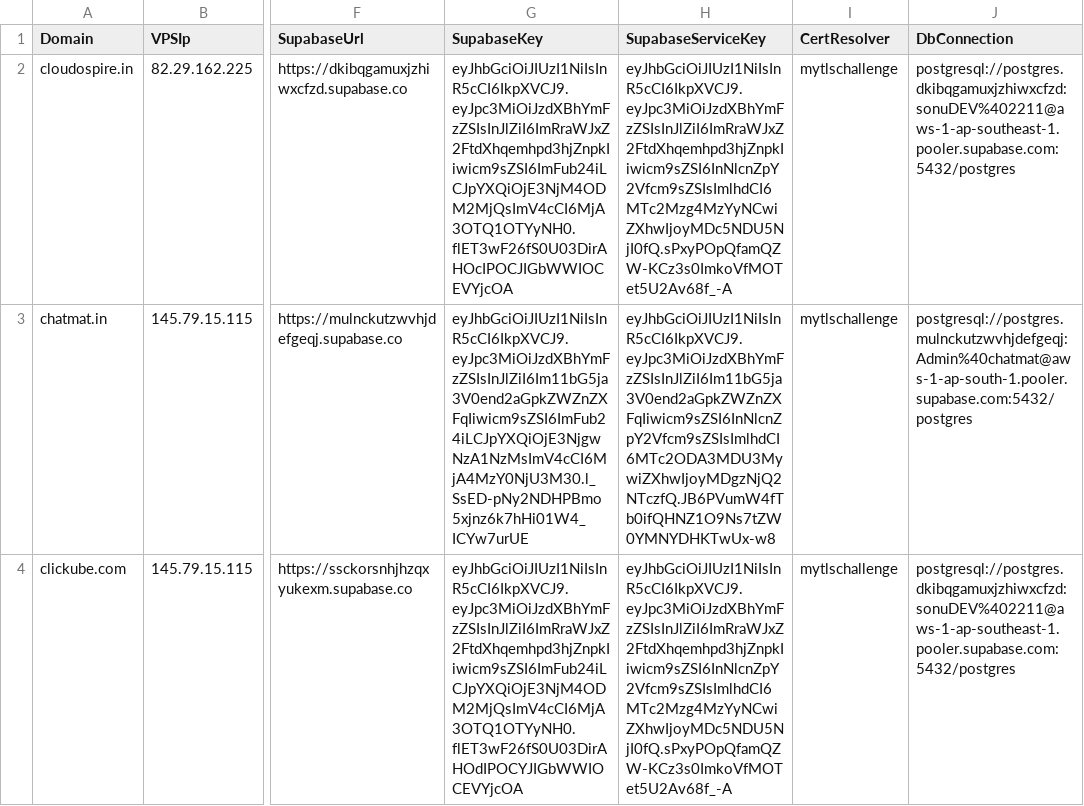
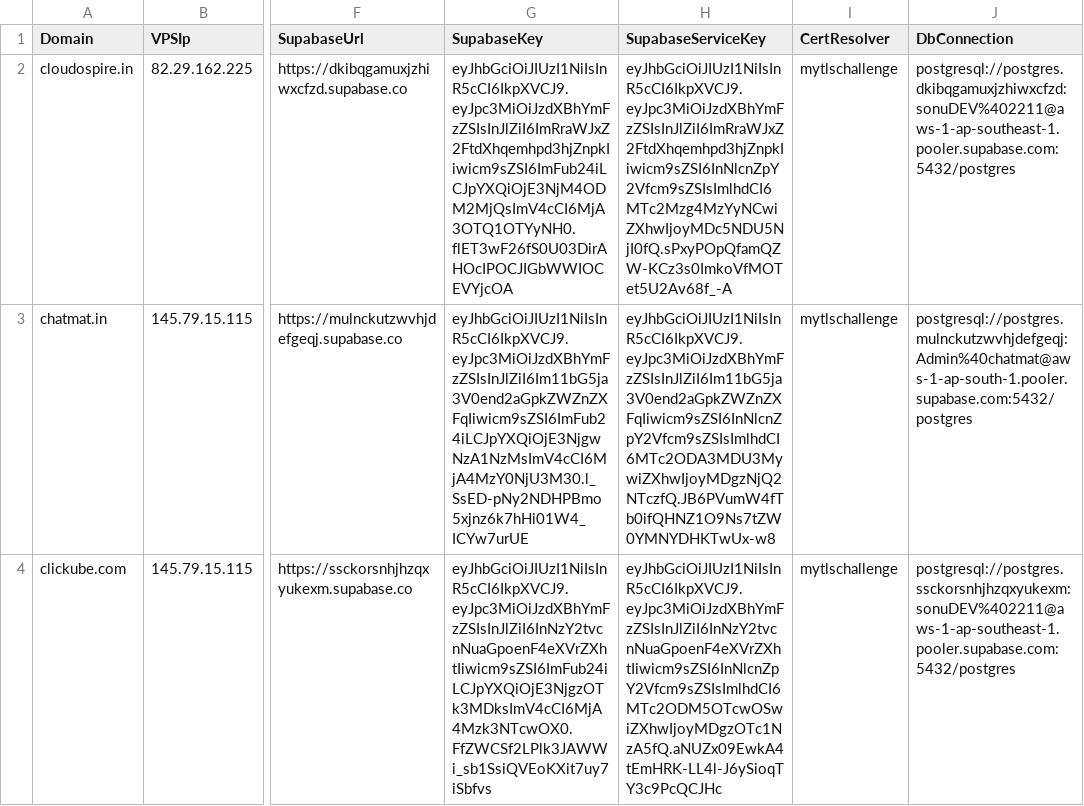
Before and after one commit to sdcbusinesssolutions/crm, a CSV file: domains.csv, drawn as a sheet; only a part is shown, gaps mark what is left out; the diff covers the shown part only; the diff names each change by its address in the sheet, - before the commit and + after, or states it on an @@ line.

```diff
--- a/domains.csv
+++ b/domains.csv
-G4 (SupabaseKey): eyJhbGciOiJIUzI1NiIsInR5cCI6IkpXVCJ9.eyJpc3MiOiJzdXBhYmFzZSIsInJlZiI6ImRraWJxZ2FtdXhqemhpd3hjZnpkIiwicm9sZSI6ImFub24iLCJpYXQiOjE3NjM4ODM2MjQsImV4cCI6MjA3OTQ1OTYyNH0.flET3wF26fS0U03DirAHOdIPOCYJIGbWWIOCEVYjcOA
+G4 (SupabaseKey): eyJhbGciOiJIUzI1NiIsInR5cCI6IkpXVCJ9.eyJpc3MiOiJzdXBhYmFzZSIsInJlZiI6InNzY2tvcnNuaGpoenF4eXVrZXhtIiwicm9sZSI6ImFub24iLCJpYXQiOjE3NjgzOTk3MDksImV4cCI6MjA4Mzk3NTcwOX0.FfZWCSf2LPlk3JAWWi_sb1SsiQVEoKXit7uy7iSbfvs
-H4 (SupabaseServiceKey): eyJhbGciOiJIUzI1NiIsInR5cCI6IkpXVCJ9.eyJpc3MiOiJzdXBhYmFzZSIsInJlZiI6ImRraWJxZ2FtdXhqemhpd3hjZnpkIiwicm9sZSI6InNlcnZpY2Vfcm9sZSIsImlhdCI6MTc2Mzg4MzYyNCwiZXhwIjoyMDc5NDU5NjI0fQ.sPxyPOpQfamQZW-KCz3s0ImkoVfMOTet5U2Av68f_-A
+H4 (SupabaseServiceKey): eyJhbGciOiJIUzI1NiIsInR5cCI6IkpXVCJ9.eyJpc3MiOiJzdXBhYmFzZSIsInJlZiI6InNzY2tvcnNuaGpoenF4eXVrZXhtIiwicm9sZSI6InNlcnZpY2Vfcm9sZSIsImlhdCI6MTc2ODM5OTcwOSwiZXhwIjoyMDgzOTc1NzA5fQ.aNUZx09EwkA4tEmHRK-LL4l-J6ySioqTY3c9PcQCJHc
-J4 (DbConnection): postgresql://postgres.dkibqgamuxjzhiwxcfzd:sonuDEV%402211@aws-1-ap-southeast-1.pooler.supabase.com:5432/postgres
+J4 (DbConnection): postgresql://postgres.ssckorsnhjhzqxyukexm:sonuDEV%402211@aws-1-ap-southeast-1.pooler.supabase.com:5432/postgres
```
Also changed, not shown: 1 added row elsewhere in this file, 18 other files.
